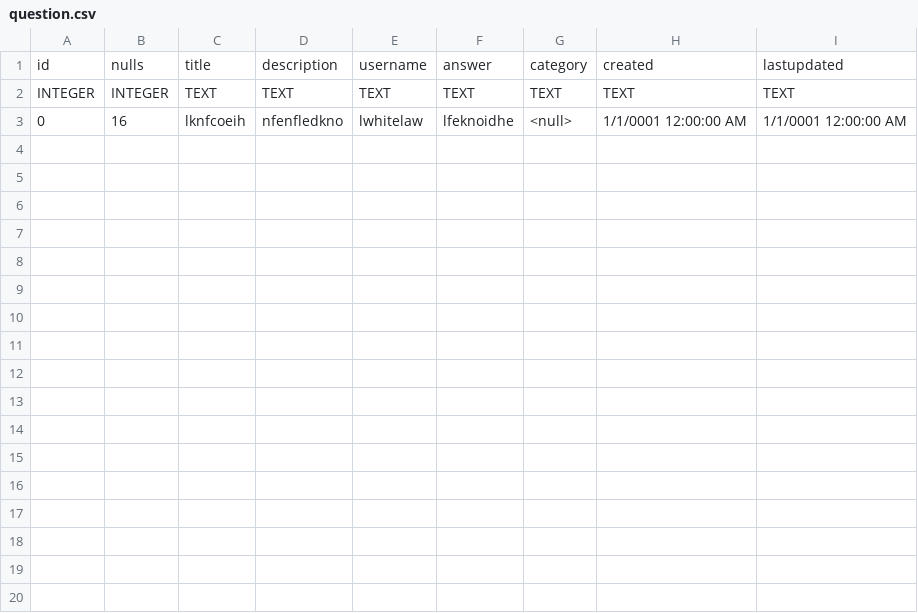
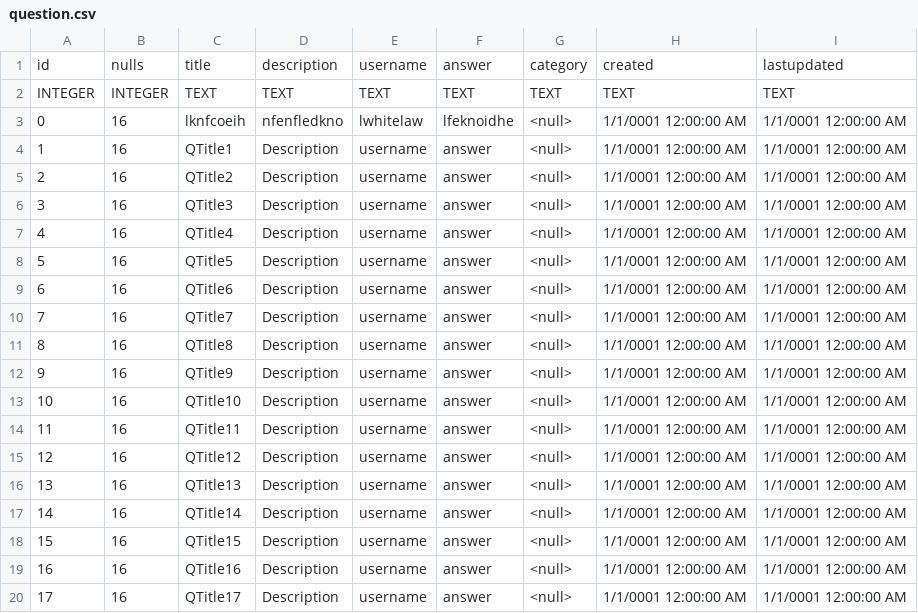
Before and after one commit to HannahMTaylor/BucHelpTraps, a CSV file: CSVs/question.csv, drawn as a sheet; the diff names each change by its address in the sheet, - before the commit and + after, or states it on an @@ line.

```diff
--- a/CSVs/question.csv
+++ b/CSVs/question.csv
+row 4: 1 | 16 | QTitle1 | Description | username | answer | <null> | 1/1/0001 12:00:00 AM | 1/1/0001 12:00:00 AM
+row 5: 2 | 16 | QTitle2 | Description | username | answer | <null> | 1/1/0001 12:00:00 AM | 1/1/0001 12:00:00 AM
+row 6: 3 | 16 | QTitle3 | Description | username | answer | <null> | 1/1/0001 12:00:00 AM | 1/1/0001 12:00:00 AM
+row 7: 4 | 16 | QTitle4 | Description | username | answer | <null> | 1/1/0001 12:00:00 AM | 1/1/0001 12:00:00 AM
+row 8: 5 | 16 | QTitle5 | Description | username | answer | <null> | 1/1/0001 12:00:00 AM | 1/1/0001 12:00:00 AM
+row 9: 6 | 16 | QTitle6 | Description | username | answer | <null> | 1/1/0001 12:00:00 AM | 1/1/0001 12:00:00 AM
+row 10: 7 | 16 | QTitle7 | Description | username | answer | <null> | 1/1/0001 12:00:00 AM | 1/1/0001 12:00:00 AM
+row 11: 8 | 16 | QTitle8 | Description | username | answer | <null> | 1/1/0001 12:00:00 AM | 1/1/0001 12:00:00 AM
+row 12: 9 | 16 | QTitle9 | Description | username | answer | <null> | 1/1/0001 12:00:00 AM | 1/1/0001 12:00:00 AM
+row 13: 10 | 16 | QTitle10 | Description | username | answer | <null> | 1/1/0001 12:00:00 AM | 1/1/0001 12:00:00 AM
+row 14: 11 | 16 | QTitle11 | Description | username | answer | <null> | 1/1/0001 12:00:00 AM | 1/1/0001 12:00:00 AM
+row 15: 12 | 16 | QTitle12 | Description | username | answer | <null> | 1/1/0001 12:00:00 AM | 1/1/0001 12:00:00 AM
+row 16: 13 | 16 | QTitle13 | Description | username | answer | <null> | 1/1/0001 12:00:00 AM | 1/1/0001 12:00:00 AM
+row 17: 14 | 16 | QTitle14 | Description | username | answer | <null> | 1/1/0001 12:00:00 AM | 1/1/0001 12:00:00 AM
+row 18: 15 | 16 | QTitle15 | Description | username | answer | <null> | 1/1/0001 12:00:00 AM | 1/1/0001 12:00:00 AM
+row 19: 16 | 16 | QTitle16 | Description | username | answer | <null> | 1/1/0001 12:00:00 AM | 1/1/0001 12:00:00 AM
+row 20: 17 | 16 | QTitle17 | Description | username | answer | <null> | 1/1/0001 12:00:00 AM | 1/1/0001 12:00:00 AM
```
Also changed, not shown: 3 other files.
